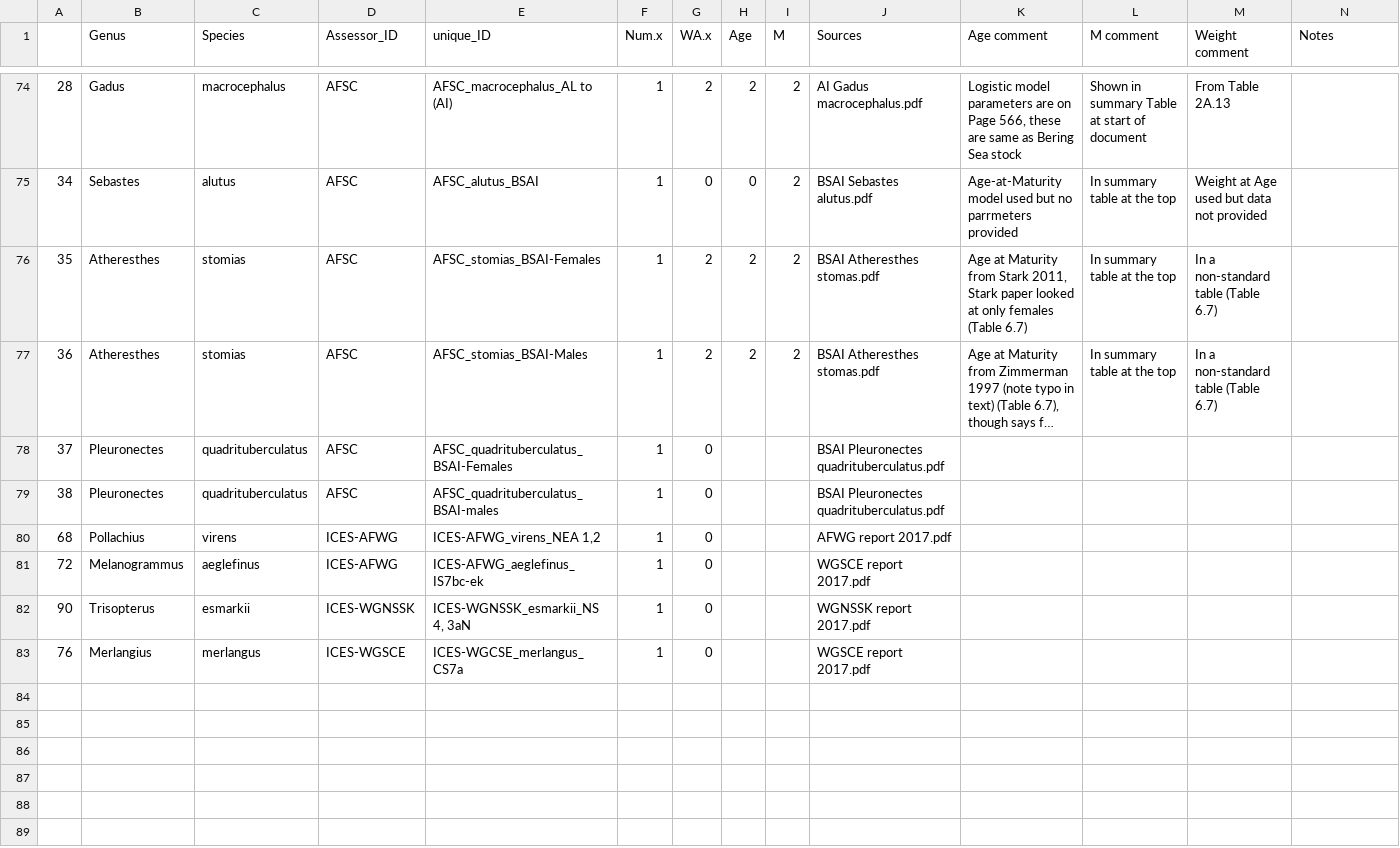
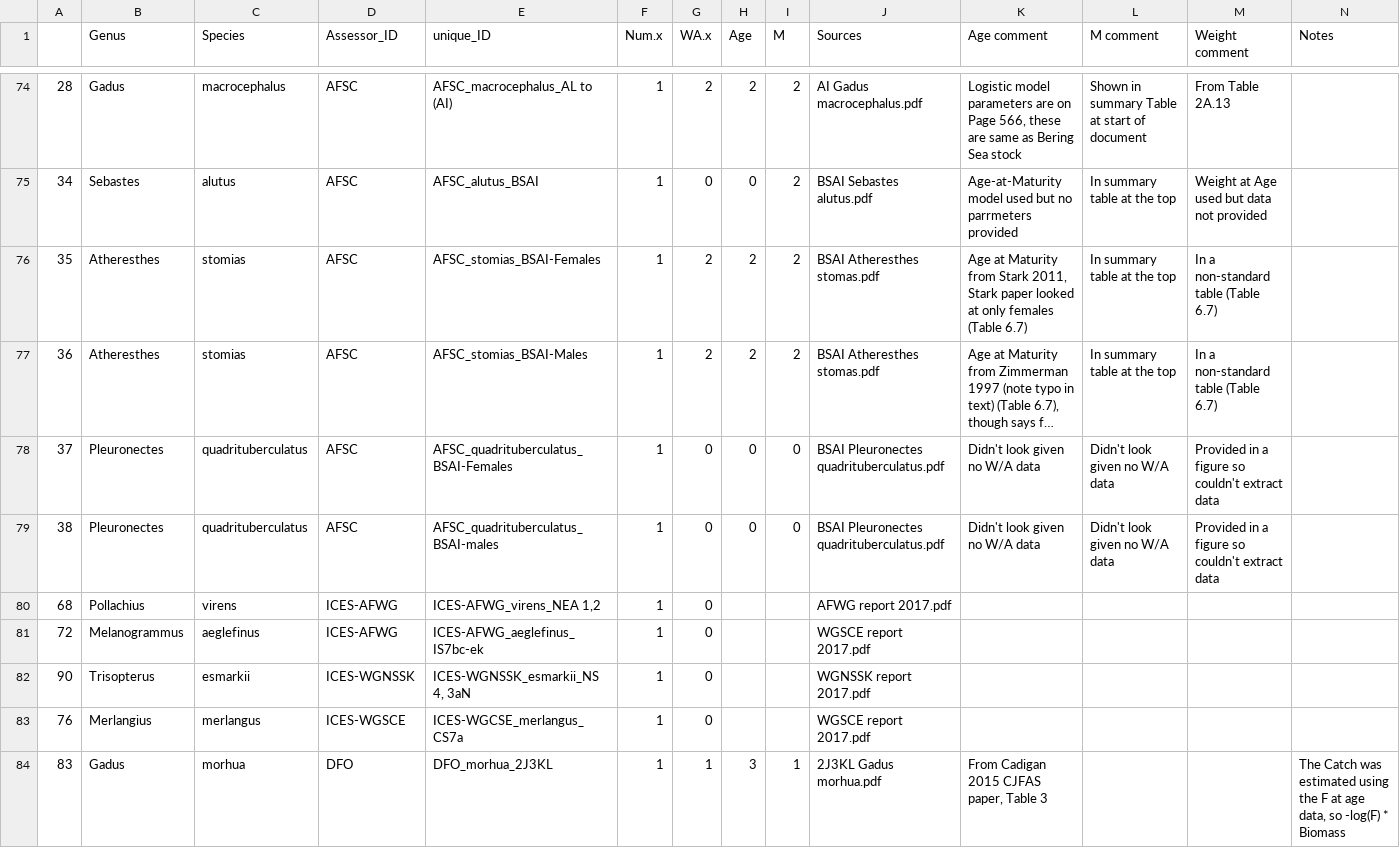
Before and after one commit to freyakeyser/ICM, a CSV file: Data/ICM_age_data_Master.csv, drawn as a sheet; only a part is shown, gaps mark what is left out; long unchanged cells end in …; the diff covers the shown part only; the diff names each change by its address in the sheet, - before the commit and + after, or states it on an @@ line.

Commit message:
NW Atlantic stocks all updated that could be
Also removed the NEFSC stock from the NE Atlantic file and fixed the filename.

```diff
--- a/Data/ICM_age_data_Master.csv
+++ b/Data/ICM_age_data_Master.csv
-H78:H79 (Age): (empty)
+H78:H79 (Age): 0
-I78:I79 (M): (empty)
+I78:I79 (M): 0
-K78:K79 (Age comment): (empty)
+K78:K79 (Age comment): Didn't look given no W/A data
-L78:L79 (M comment): (empty)
+L78:L79 (M comment): Didn't look given no W/A data
-M78:M79 (Weight comment): (empty)
+M78:M79 (Weight comment): Provided in a figure so couldn't extract data
+row 84: 83 | Gadus | morhua | DFO | DFO_morhua_2J3KL | 1 | 1 | 3 | 1 | 2J3KL Gadus morhua.pdf | From Cadigan 2015 CJFAS paper, Table 3 |  |  | The Catch was estimated using the F at age data, so -log(F) * Biomass
```
Also changed, not shown: 86 edited cells elsewhere in this file, 4 other files.
